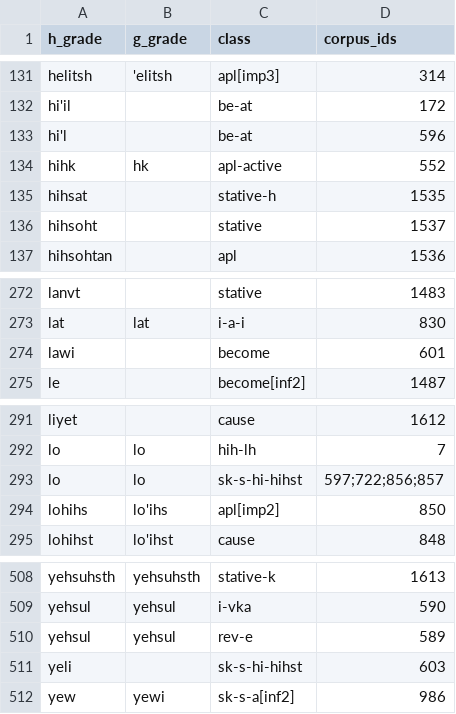
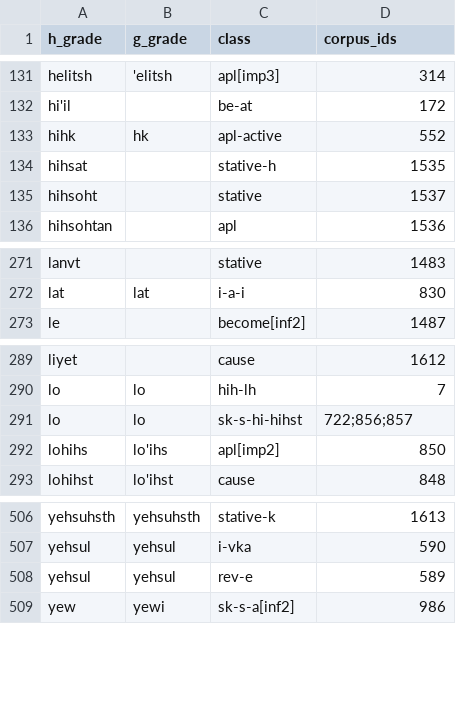
Before and after one commit to CharlieMcVicker/king-recreation, a CSV file: artifacts/data/roots_by_class.csv, drawn as a sheet; only a part is shown, gaps mark what is left out.

```diff
--- a/artifacts/data/roots_by_class.csv
+++ b/artifacts/data/roots_by_class.csv
@@ -132,3 +132,2 @@ helitsh,'elitsh,apl[imp3],314
 hi'il,,be-at,172
-hi'l,,be-at,596
 hihk,hk,apl-active,552
@@ -273,3 +272,2 @@ lanvt,,stative,1483
 lat,lat,i-a-i,830
-lawi,,become,601
 le,,become[inf2],1487
@@ -292,3 +290,3 @@ liyet,,cause,1612
 lo,lo,hih-lh,7
-lo,lo,sk-s-hi-hihst,597;722;856;857
+lo,lo,sk-s-hi-hihst,722;856;857
 lohihs,lo'ihs,apl[imp2],850
@@ -510,3 +508,2 @@ yehsul,yehsul,i-vka,590
 yehsul,yehsul,rev-e,589
-yeli,,sk-s-hi-hihst,603
 yew,yewi,sk-s-a[inf2],986
```
Also changed, not shown: artifacts/data/root_ids.csv, artifacts/reports/furthest_corpus_by_id.csv, 32 other files.
